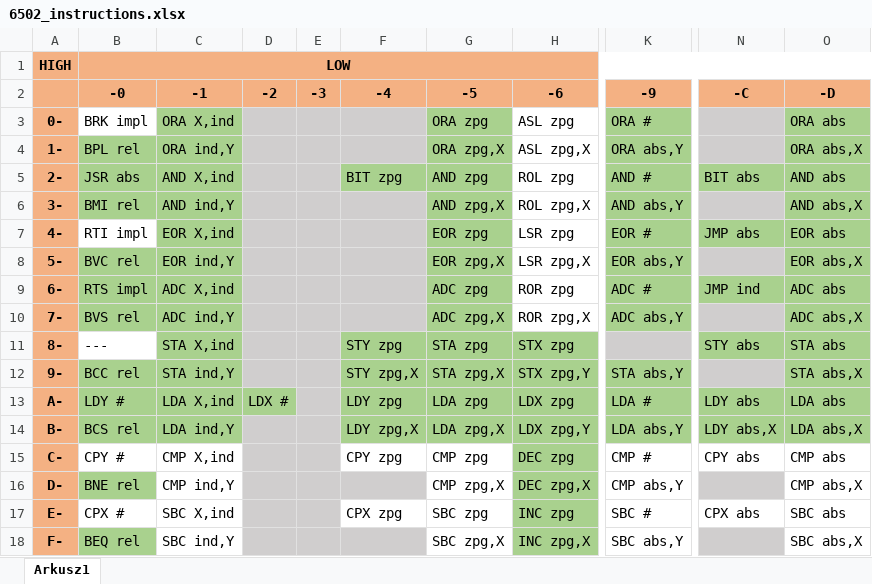
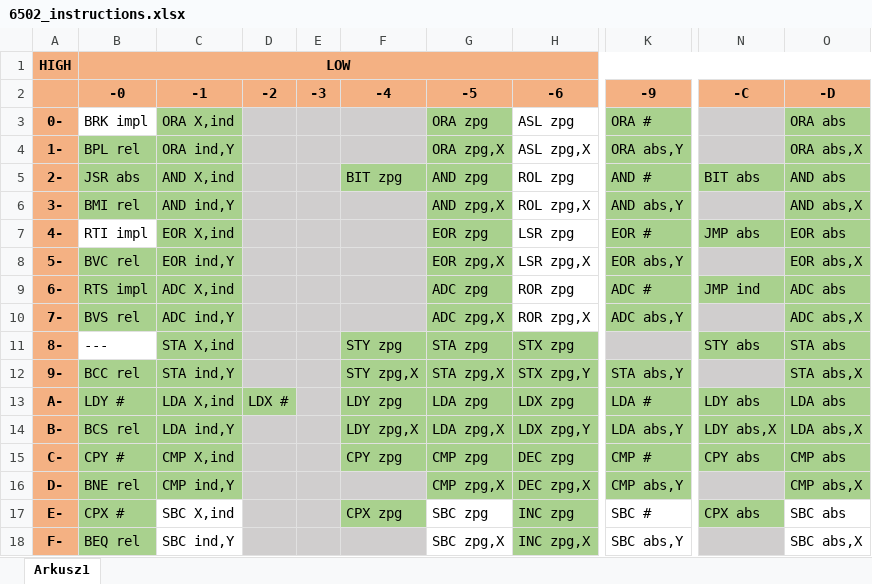
Before and after one commit to lkwinta/6502_emulator, an Excel workbook: 6502_instructions.xlsx, sheet Arkusz1, drawn as a sheet; only a part is shown, gaps mark what is left out; values as stored, in another font and other column widths than the file's, no borders; the diff names each change by its address in the sheet, - before the commit and + after, or states it on an @@ line.

```diff
--- a/6502_instructions.xlsx (sheet Arkusz1)
+++ b/6502_instructions.xlsx (sheet Arkusz1)
-B15:C15 fill: none
+B15:C15 fill: #A9D18E
-F15:G15 fill: none
+F15:G15 fill: #A9D18E
-K15:K16 fill: none
+K15:K16 fill: #A9D18E
-N15:O15 fill: none
+N15:O15 fill: #A9D18E
-C16 fill: none
+C16 fill: #A9D18E
-G16 fill: none
+G16 fill: #A9D18E
-O16 fill: none
+O16 fill: #A9D18E
-B17 fill: none
+B17 fill: #A9D18E
-F17 fill: none
+F17 fill: #A9D18E
-N17 fill: none
+N17 fill: #A9D18E
```
Also changed, not shown: 7 other files.
